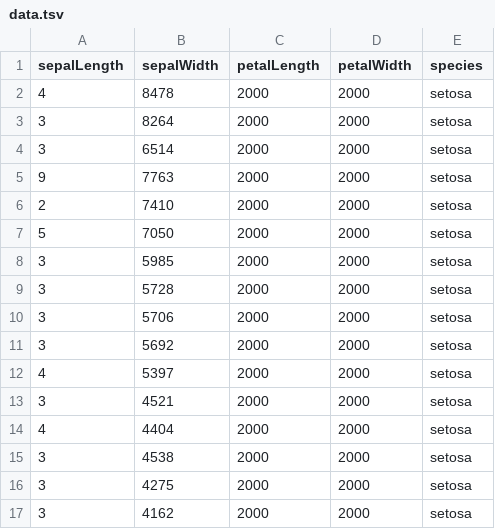
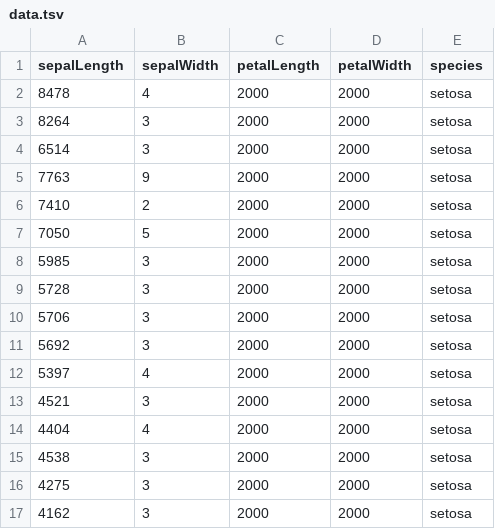
Before and after one commit to denghonghao/px, a TSV file: data.tsv, drawn as a sheet; only a part is shown; the diff covers the shown part only.

Commit message:
update data

```diff
--- a/data.tsv
+++ b/data.tsv
@@ -1,17 +1,17 @@
 sepalLength	sepalWidth	petalLength	petalWidth	species
-4	8478	2000	2000	setosa
-3	8264	2000	2000	setosa
-3	6514	2000	2000	setosa
-9	7763	2000	2000	setosa
-2	7410	2000	2000	setosa
-5	7050	2000	2000	setosa
-3	5985	2000	2000	setosa
-3	5728	2000	2000	setosa
-3	5706	2000	2000	setosa
-3	5692	2000	2000	setosa
-4	5397	2000	2000	setosa
-3	4521	2000	2000	setosa
-4	4404	2000	2000	setosa
-3	4538	2000	2000	setosa
-3	4275	2000	2000	setosa
-3	4162	2000	2000	setosa
+8478	4	2000	2000	setosa
+8264	3	2000	2000	setosa
+6514	3	2000	2000	setosa
+7763	9	2000	2000	setosa
+7410	2	2000	2000	setosa
+7050	5	2000	2000	setosa
+5985	3	2000	2000	setosa
+5728	3	2000	2000	setosa
+5706	3	2000	2000	setosa
+5692	3	2000	2000	setosa
+5397	4	2000	2000	setosa
+4521	3	2000	2000	setosa
+4404	4	2000	2000	setosa
+4538	3	2000	2000	setosa
+4275	3	2000	2000	setosa
+4162	3	2000	2000	setosa
```
Also changed, not shown: 58 edited cells elsewhere in this file.
